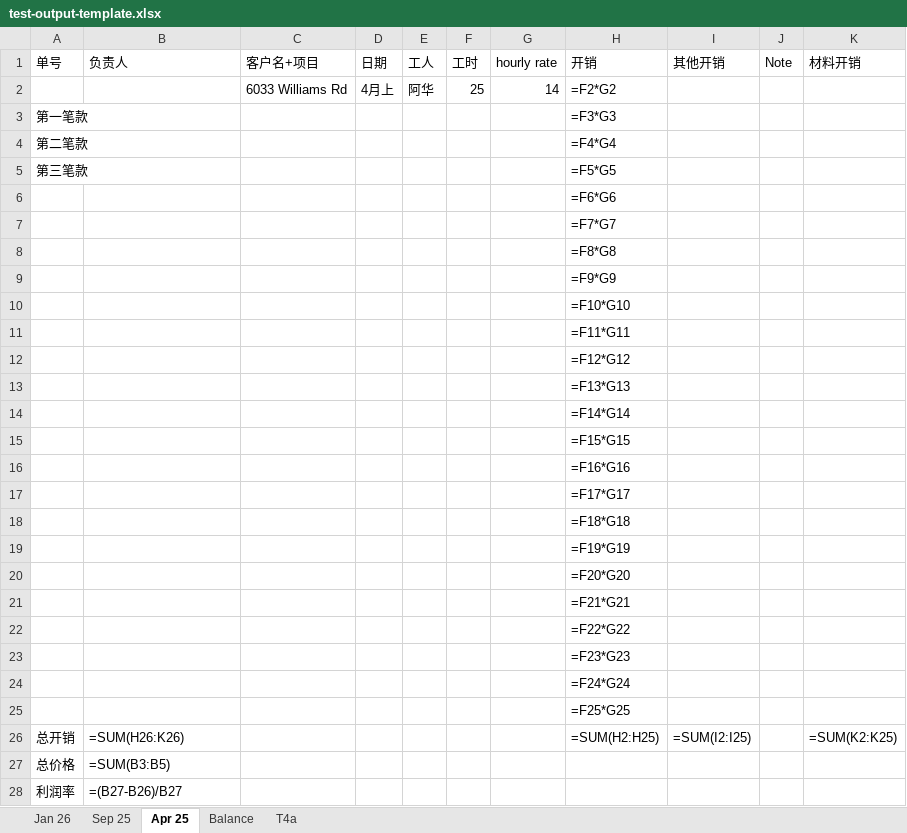
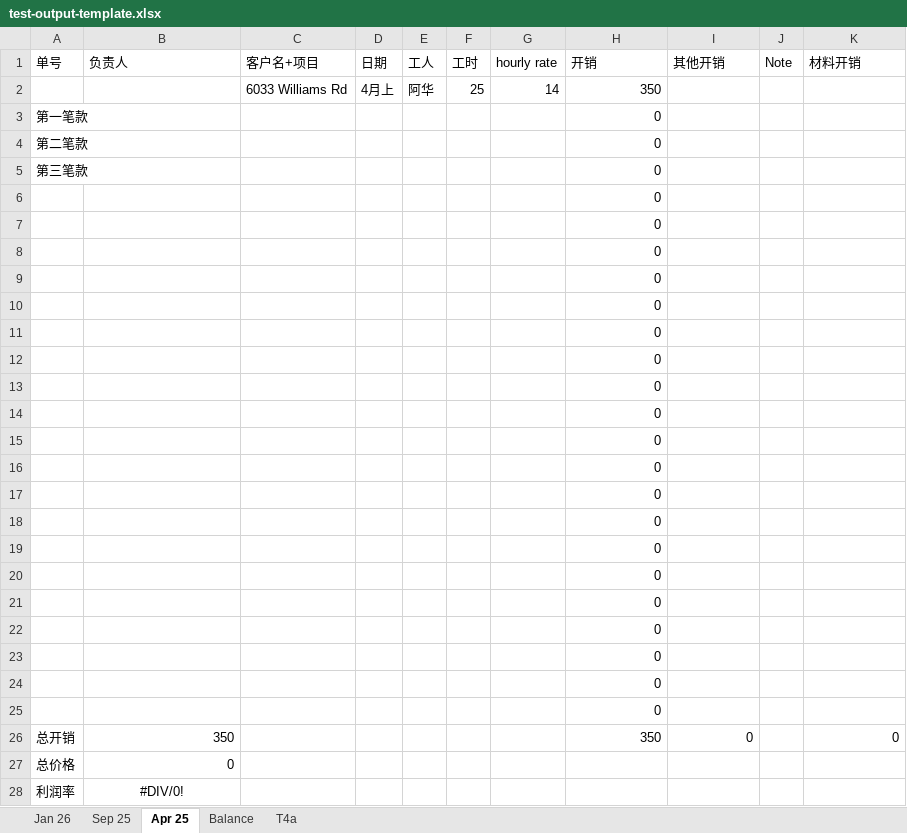
Before and after one commit to Reno-Stars/reno-stars-site-cost-data-excel-automation, an Excel workbook: test-output-template.xlsx, sheet Apr 25, drawn as a sheet; values as stored, in another font and other column widths than the file's, no borders; formulas without a stored value are shown as written; removed rows and columns are numbered as before the commit, all else as after; the diff names each change by its address in the sheet, - before the commit and + after, or states it on an @@ line.

```diff
--- a/test-output-template.xlsx (sheet Apr 25)
+++ b/test-output-template.xlsx (sheet Apr 25)
-H2 (开销): =F2*G2
+H2 (开销): 350
-H3 (开销): =F3*G3
+H3 (开销): 0
-H4 (开销): =F4*G4
+H4 (开销): 0
-H5 (开销): =F5*G5
+H5 (开销): 0
-H6 (开销): =F6*G6
+H6 (开销): 0
-H7 (开销): =F7*G7
+H7 (开销): 0
-H8 (开销): =F8*G8
+H8 (开销): 0
-H9 (开销): =F9*G9
+H9 (开销): 0
-H10 (开销): =F10*G10
+H10 (开销): 0
-H11 (开销): =F11*G11
+H11 (开销): 0
-H12 (开销): =F12*G12
+H12 (开销): 0
-H13 (开销): =F13*G13
+H13 (开销): 0
-H14 (开销): =F14*G14
+H14 (开销): 0
-H15 (开销): =F15*G15
+H15 (开销): 0
-H16 (开销): =F16*G16
+H16 (开销): 0
-H17 (开销): =F17*G17
+H17 (开销): 0
-H18 (开销): =F18*G18
+H18 (开销): 0
-H19 (开销): =F19*G19
+H19 (开销): 0
-H20 (开销): =F20*G20
+H20 (开销): 0
-H21 (开销): =F21*G21
+H21 (开销): 0
-H22 (开销): =F22*G22
+H22 (开销): 0
-H23 (开销): =F23*G23
+H23 (开销): 0
-H24 (开销): =F24*G24
+H24 (开销): 0
-H25 (开销): =F25*G25
+H25 (开销): 0
-row 26: 总开销 | =SUM(H26:K26) |  |  |  |  |  | =SUM(H2:H25) | =SUM(I2:I25) |  | =SUM(K2:K25)
+row 26: 总开销 | 350 |  |  |  |  |  | 350 | 0 |  | 0
-B27 (负责人): =SUM(B3:B5)
+B27 (负责人): 0
-B28 (负责人): =(B27-B26)/B27
+B28 (负责人): #DIV/0!
-B28 alignment: left
+B28 alignment: center
```
Also changed, not shown: sheet Jan 26, sheet Sep 25, test-input.xlsx, test-output-result.xlsx, 6 other files.
